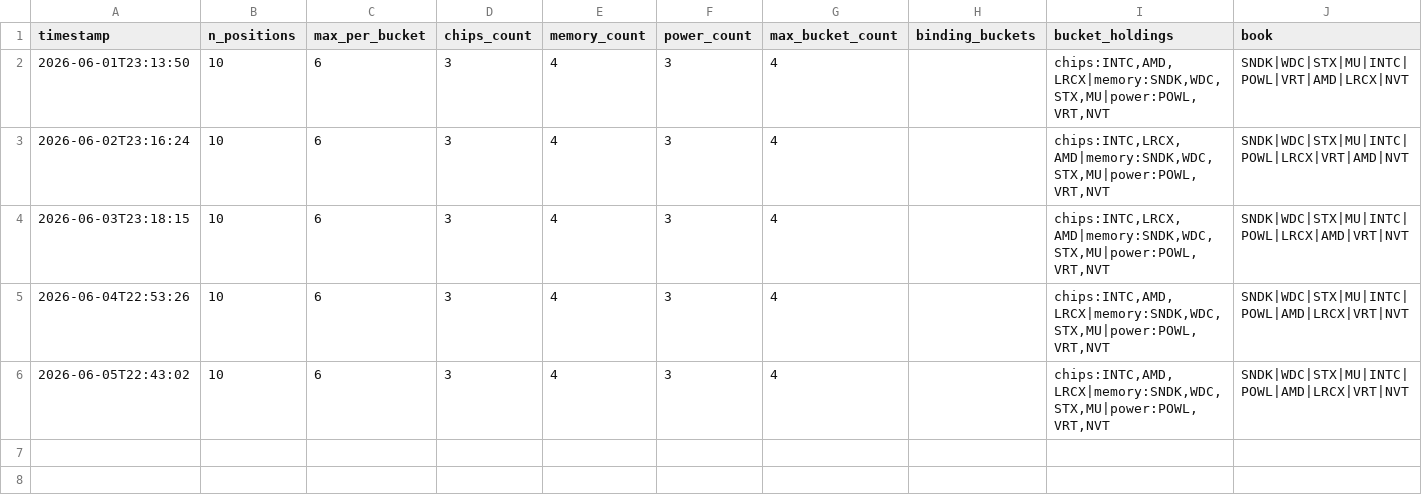
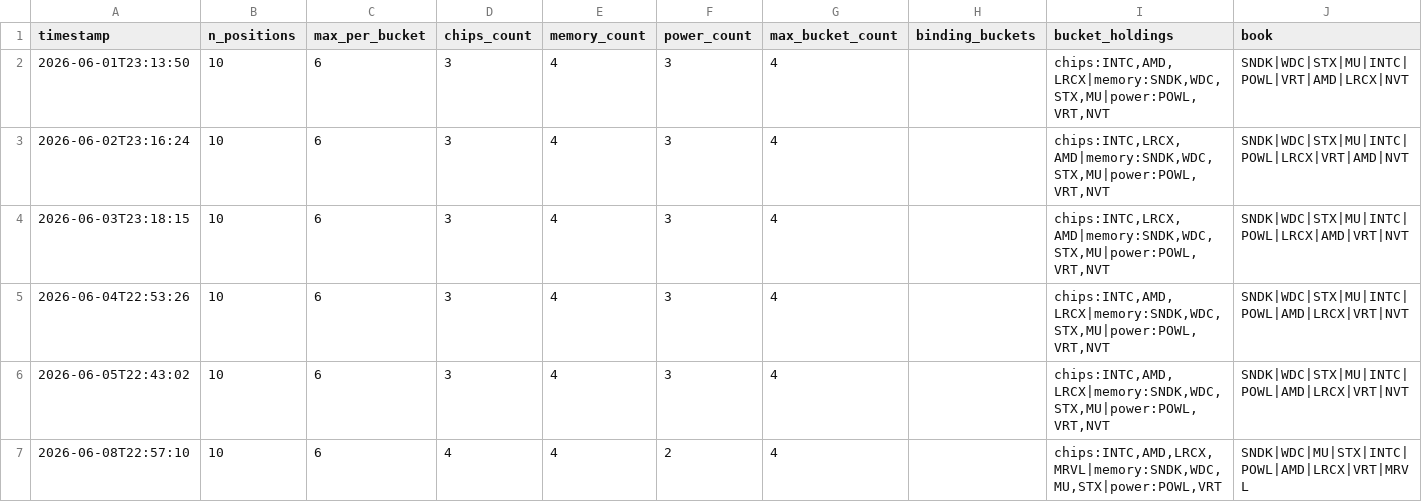
Before and after one commit to JeffGe911/Quant-paper-, a CSV file: concentration_log.csv, drawn as a sheet; the diff names each change by its address in the sheet, - before the commit and + after, or states it on an @@ line.

```diff
--- a/concentration_log.csv
+++ b/concentration_log.csv
+row 7: 2026-06-08T22:57:10 | 10 | 6 | 4 | 4 | 2 | 4 |  | chips:INTC,AMD,LRCX,MRVL|memory:SNDK,WDC,MU,STX|power:POWL,VRT | SNDK|WDC|MU|STX|INTC|POWL|AMD|LRCX|VRT|MRVL
```
Also changed, not shown: nav.csv.
